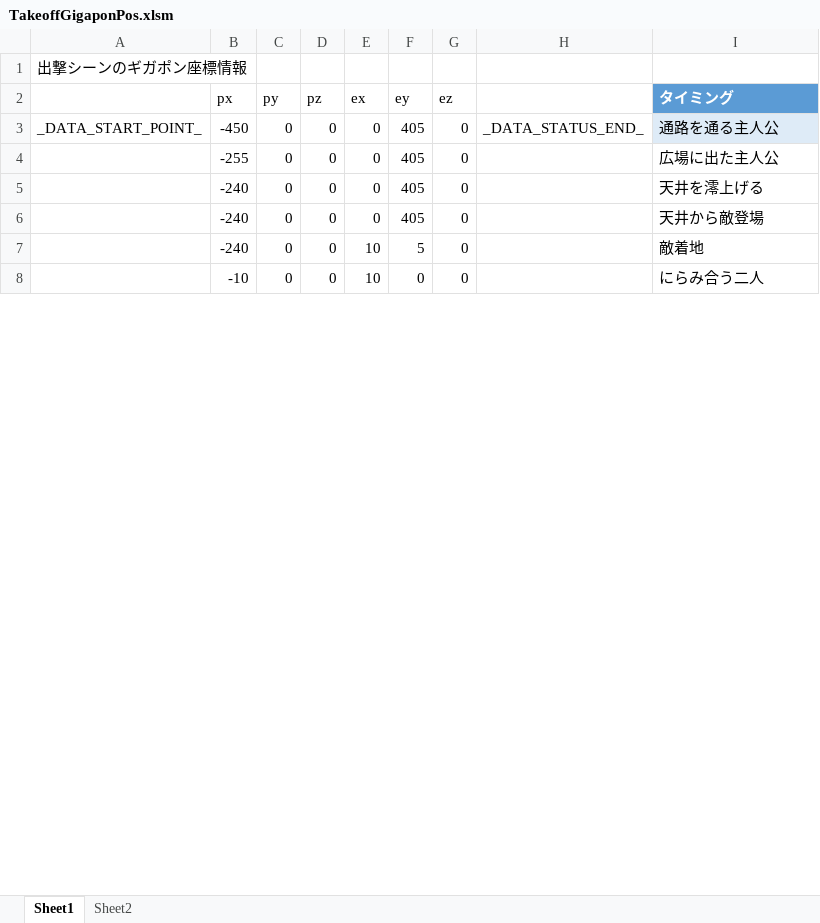
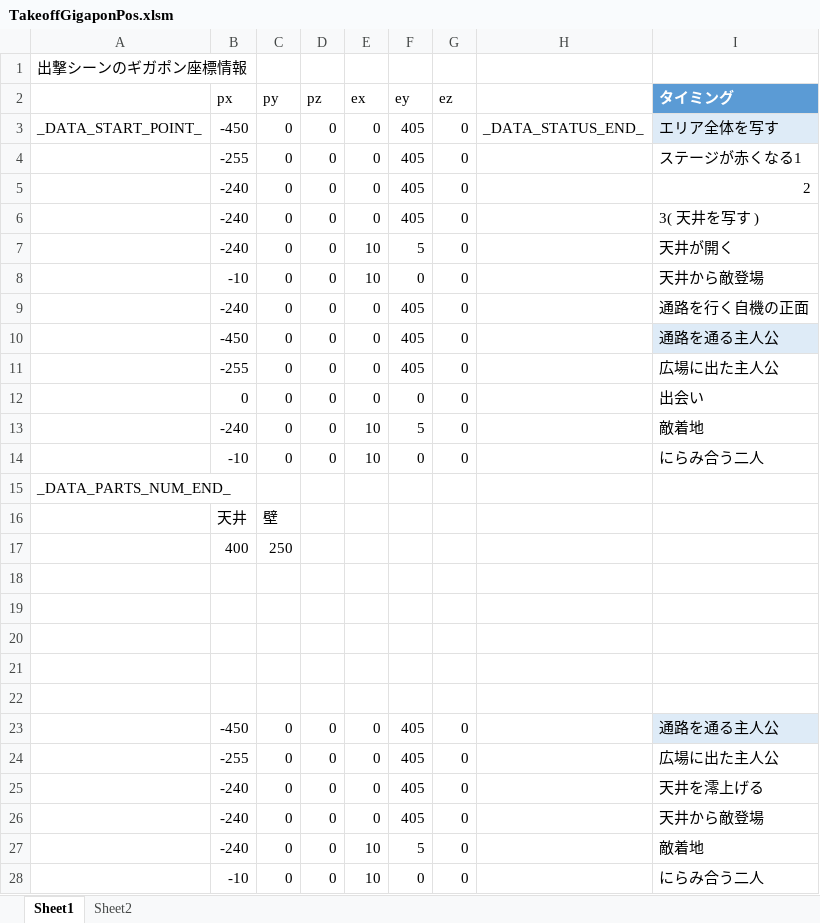
Before and after one commit to Tone2387/ShiningRoadProject, an Excel workbook: ShiningRoadProject/Data/FileData/Tahara/TakeoffGigaponPos.xlsm, sheet Sheet1, drawn as a sheet; only a part is shown; values as stored, in another font and other column widths than the file's, no borders; charts and pictures and table styles not drawn; the diff covers the shown part only; the diff names each change by its address in the sheet, - before the commit and + after, or states it on an @@ line.

```diff
--- a/ShiningRoadProject/Data/FileData/Tahara/TakeoffGigaponPos.xlsm (sheet Sheet1)
+++ b/ShiningRoadProject/Data/FileData/Tahara/TakeoffGigaponPos.xlsm (sheet Sheet1)
-I3 (タイミング): 通路を通る主人公
+I3 (タイミング): エリア全体を写す
+row 4:  | -255 | 0 | 0 | 0 | 405 | 0 |  | ステージが赤くなる1
+row 5:  | -240 | 0 | 0 | 0 | 405 | 0 |  | 2
+row 6:  | -240 | 0 | 0 | 0 | 405 | 0 |  | 3( 天井を写す )
+row 7:  | -240 | 0 | 0 | 10 | 5 | 0 |  | 天井が開く
+row 8:  | -10 | 0 | 0 | 10 | 0 | 0 |  | 天井から敵登場
+row 9:  | -240 | 0 | 0 | 0 | 405 | 0 |  | 通路を行く自機の正面
+row 10:  | -450 | 0 | 0 | 0 | 405 | 0 |  | 通路を通る主人公
+row 11:  | -255 | 0 | 0 | 0 | 405 | 0 |  | 広場に出た主人公
+row 12:  | 0 | 0 | 0 | 0 | 0 | 0 |  | 出会い
+row 13:  | -240 | 0 | 0 | 10 | 5 | 0 |  | 敵着地
+row 14:  | -10 | 0 | 0 | 10 | 0 | 0 |  | にらみ合う二人
@@ row 9 moved to row 15: _DATA_PARTS_NUM_END_ @@
+row 16:  | 天井 | 壁
+row 17:  | 400 | 250
+row 18: (empty)
+row 19: (empty)
+row 20: (empty)
+row 21: (empty)
+row 22: (empty)
+row 23:  | -450 | 0 | 0 | 0 | 405 | 0 |  | 通路を通る主人公
```
Also changed, not shown: 6 removed rows elsewhere in this sheet, charts or pictures, ShiningRoadProject/Data/FileData/Tahara/TakeoffCamPos.xlsm, 14 other files.
